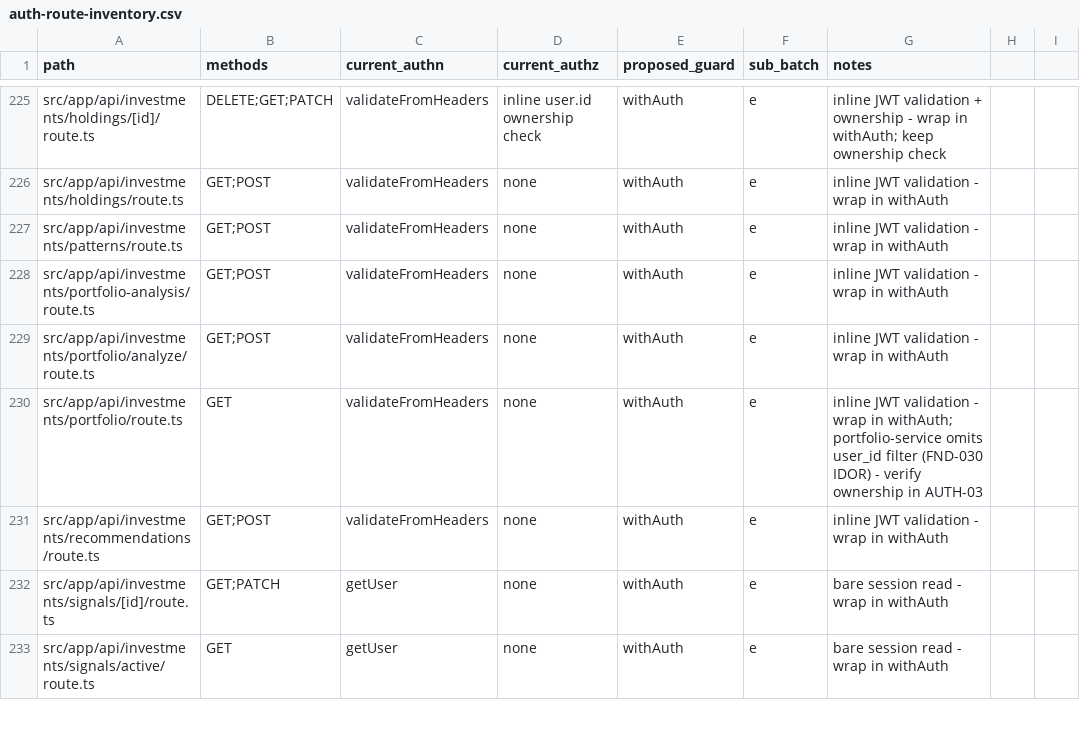
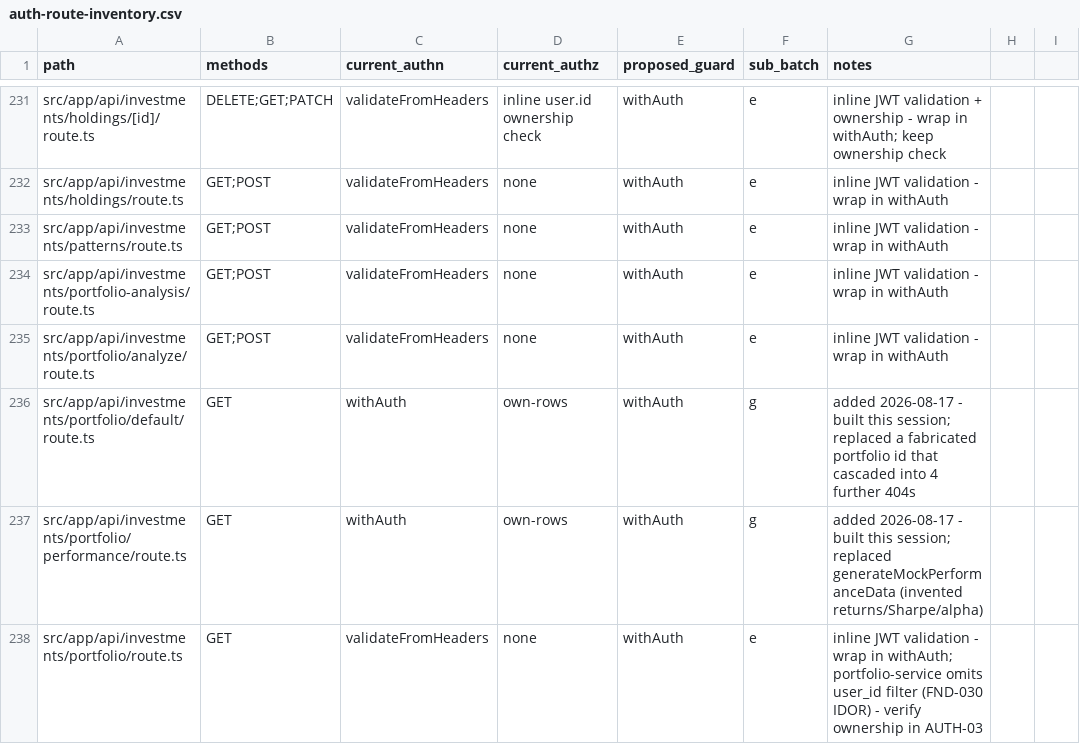
Before and after one commit to AllienNova/CreditMaster-Pro-app, a CSV file: docs/superpowers/auth-route-inventory.csv, drawn as a sheet; only a part is shown, gaps mark what is left out; the shorter side is filled out with more unchanged rows; the diff covers the shown part only; the diff names each change by its address in the sheet, - before the commit and + after, or states it on an @@ line.

```diff
--- a/docs/superpowers/auth-route-inventory.csv
+++ b/docs/superpowers/auth-route-inventory.csv
+row 236: src/app/api/investments/portfolio/default/route.ts | GET | withAuth | own-rows | withAuth | g | added 2026-08-17 - built this session; replaced a fabricated portfolio id that cascaded into 4 further 404s
+row 237: src/app/api/investments/portfolio/performance/route.ts | GET | withAuth | own-rows | withAuth | g | added 2026-08-17 - built this session; replaced generateMockPerformanceData (invented returns/Sharpe/alpha)
```
Also changed, not shown: 9 added rows and 11 moved rows elsewhere in this file.
